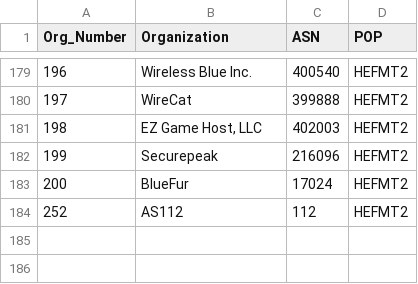
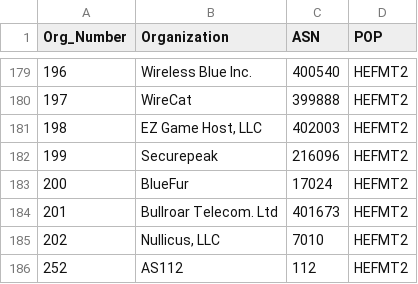
Before and after one commit to PhirePhly/fcix, a TSV file: participants.tsv, drawn as a sheet; only a part is shown, gaps mark what is left out.

```diff
--- a/participants.tsv
+++ b/participants.tsv
@@ -183,2 +183,4 @@ Org_Number	Organization	ASN	POP
 200	BlueFur	17024	HEFMT2
+201	Bullroar Telecom. Ltd	401673	HEFMT2
+202	Nullicus, LLC	7010	HEFMT2
 252	AS112	112	HEFMT2
```
Also changed, not shown: 1 other file.
